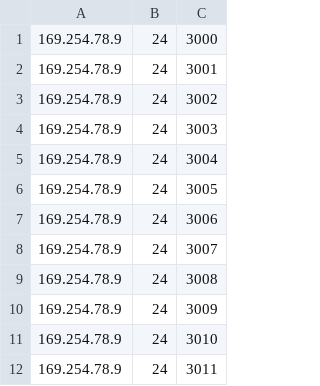
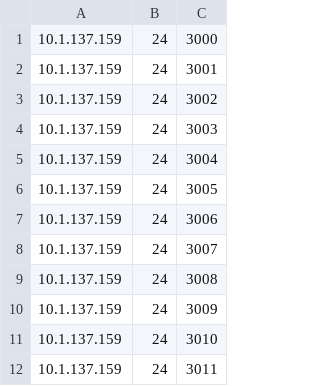
Before and after one commit to PauloBarrantes/Tarea1-Redes, a CSV file: Fase3/config1.csv, drawn as a sheet.

```diff
--- a/Fase3/config1.csv
+++ b/Fase3/config1.csv
@@ -1,12 +1,12 @@
-169.254.78.9,24,3000
-169.254.78.9,24,3001
-169.254.78.9,24,3002
-169.254.78.9,24,3003
-169.254.78.9,24,3004
-169.254.78.9,24,3005
-169.254.78.9,24,3006
-169.254.78.9,24,3007
-169.254.78.9,24,3008
-169.254.78.9,24,3009
-169.254.78.9,24,3010
-169.254.78.9,24,3011
+10.1.137.159,24,3000
+10.1.137.159,24,3001
+10.1.137.159,24,3002
+10.1.137.159,24,3003
+10.1.137.159,24,3004
+10.1.137.159,24,3005
+10.1.137.159,24,3006
+10.1.137.159,24,3007
+10.1.137.159,24,3008
+10.1.137.159,24,3009
+10.1.137.159,24,3010
+10.1.137.159,24,3011
```
Also changed, not shown: Fase3/conexiones.csv, Fase3/config2.csv, 28 other files.
